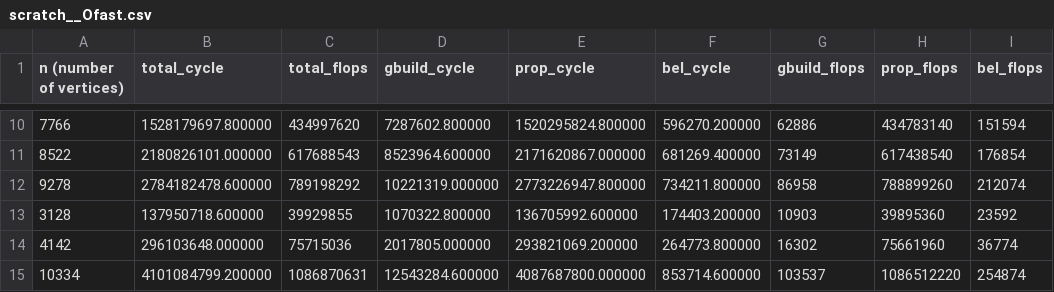
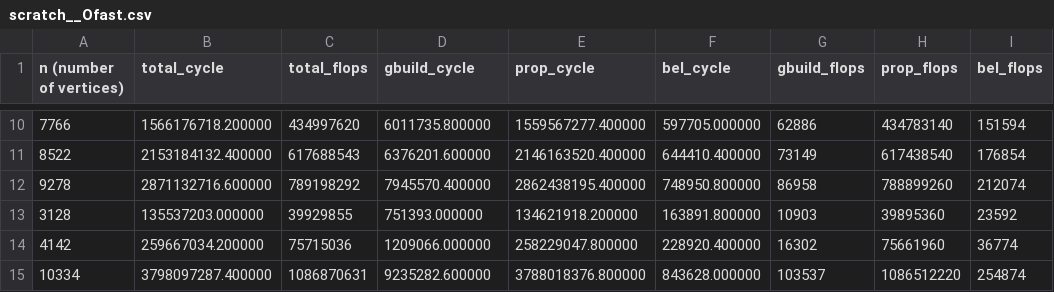
Before and after one commit to trinhhe/ASL, a CSV file: measurement_utils/scratch__Ofast.csv, drawn as a sheet; only a part is shown, gaps mark what is left out; the diff covers the shown part only.

```diff
--- a/measurement_utils/scratch__Ofast.csv
+++ b/measurement_utils/scratch__Ofast.csv
@@ -10,6 +10,6 @@ n (number of vertices), total_cycle, total_flops, gbuild_cycle, prop_cycle, bel_
-7766, 1528179697.800000, 434997620, 7287602.800000, 1520295824.800000, 596270.200000, 62886, 434783140, 151594
-8522, 2180826101.000000, 617688543, 8523964.600000, 2171620867.000000, 681269.400000, 73149, 617438540, 176854
-9278, 2784182478.600000, 789198292, 10221319.000000, 2773226947.800000, 734211.800000, 86958, 788899260, 212074
-3128, 137950718.600000, 39929855, 1070322.800000, 136705992.600000, 174403.200000, 10903, 39895360, 23592
-4142, 296103648.000000, 75715036, 2017805.000000, 293821069.200000, 264773.800000, 16302, 75661960, 36774
-10334, 4101084799.200000, 1086870631, 12543284.600000, 4087687800.000000, 853714.600000, 103537, 1086512220, 254874
+7766, 1566176718.200000, 434997620, 6011735.800000, 1559567277.400000, 597705.000000, 62886, 434783140, 151594
+8522, 2153184132.400000, 617688543, 6376201.600000, 2146163520.400000, 644410.400000, 73149, 617438540, 176854
+9278, 2871132716.600000, 789198292, 7945570.400000, 2862438195.400000, 748950.800000, 86958, 788899260, 212074
+3128, 135537203.000000, 39929855, 751393.000000, 134621918.200000, 163891.800000, 10903, 39895360, 23592
+4142, 259667034.200000, 75715036, 1209066.000000, 258229047.800000, 228920.400000, 16302, 75661960, 36774
+10334, 3798097287.400000, 1086870631, 9235282.600000, 3788018376.800000, 843628.000000, 103537, 1086512220, 254874
```
Also changed, not shown: 32 edited cells elsewhere in this file, 1 other file.
